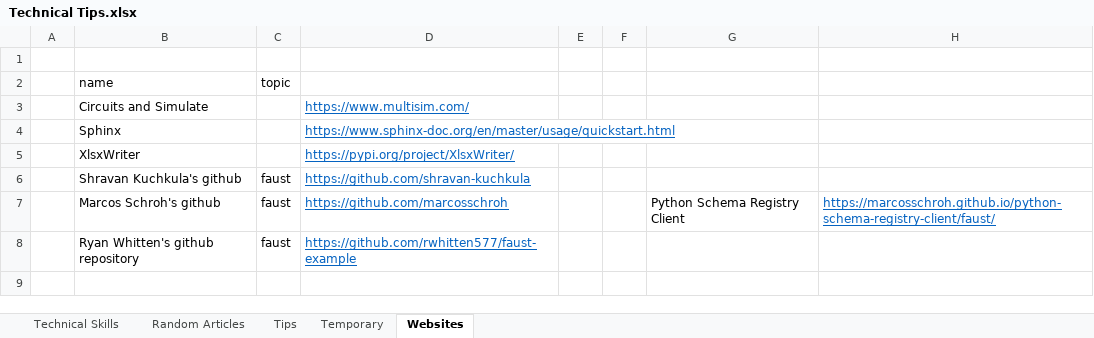
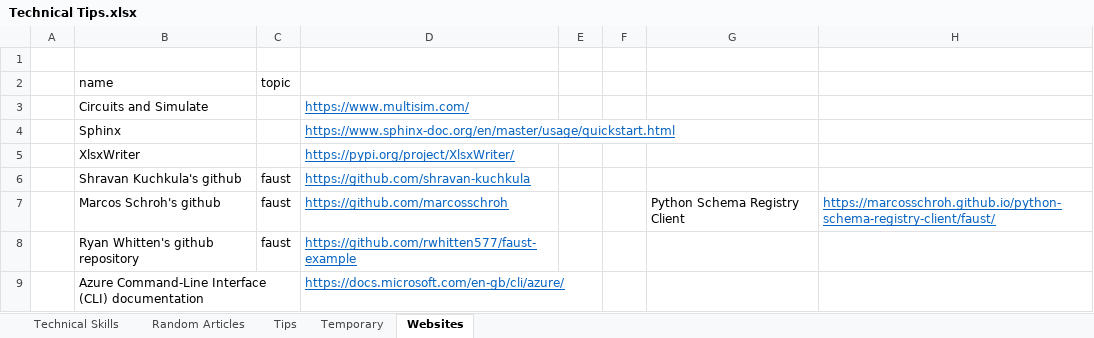
Before and after one commit to XiaozhanYang/technical-tips, an Excel workbook: Technical Tips.xlsx, sheet Websites, drawn as a sheet; values as stored, in another font and other column widths than the file's, no borders; the diff names each change by its address in the sheet, - before the commit and + after, or states it on an @@ line.

```diff
--- a/Technical Tips.xlsx (sheet Websites)
+++ b/Technical Tips.xlsx (sheet Websites)
+row 9:  | Azure Command-Line Interface (CLI) documentation |  | https://docs.microsoft.com/en-gb/cli/azure/
```
Also changed, not shown: sheet Technical Skills.
